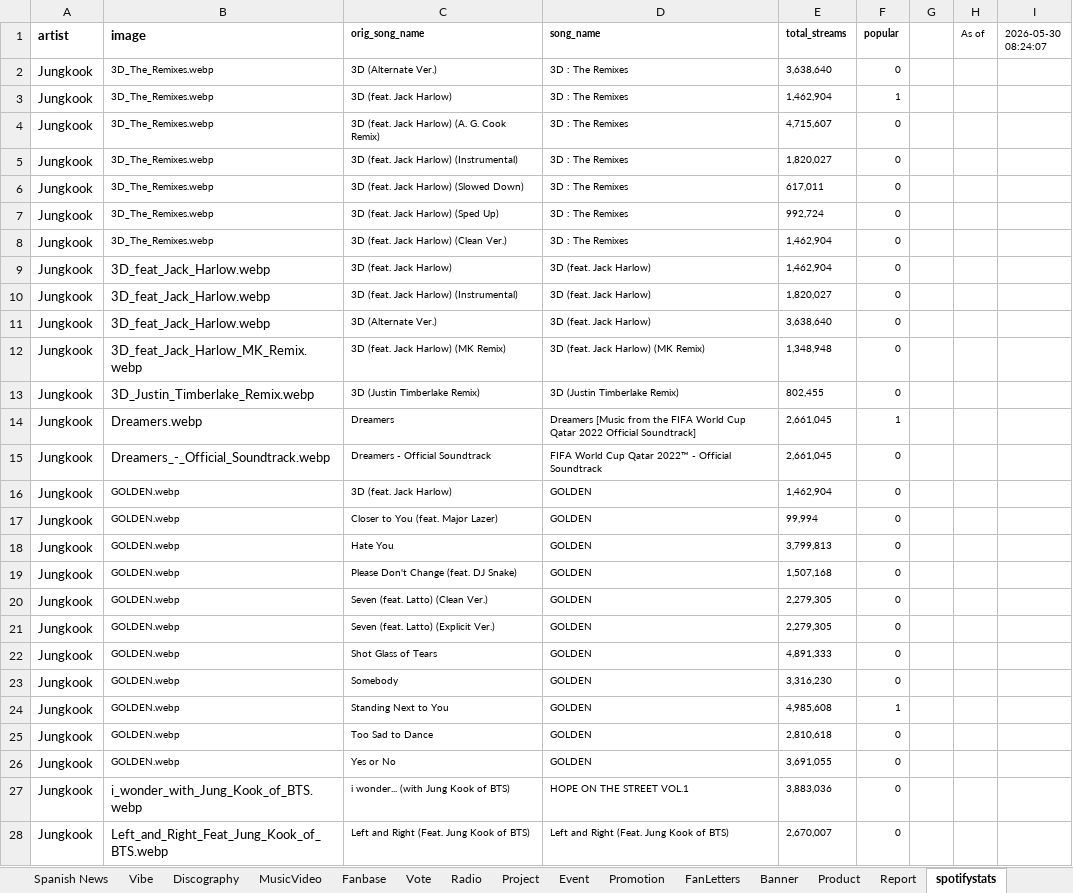
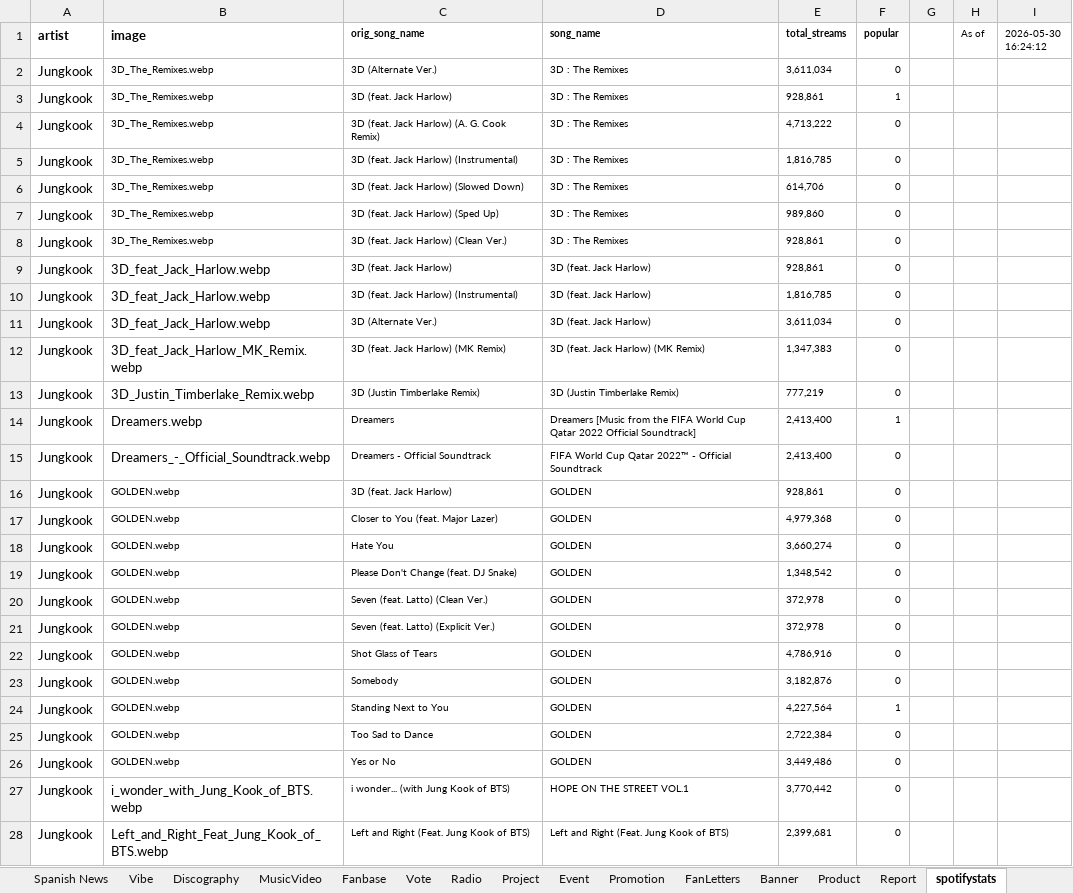
Before and after one commit to tetekoofm/taekookuniverse, an Excel workbook: taekook_universe.xlsx, sheet spotifystats, drawn as a sheet; only a part is shown; values as stored, in another font and other column widths than the file's, no borders; the diff covers the shown part only; the diff names each change by its address in the sheet, - before the commit and + after, or states it on an @@ line.

```diff
--- a/taekook_universe.xlsx (sheet spotifystats)
+++ b/taekook_universe.xlsx (sheet spotifystats)
-I1: 2026-05-30 08:24:07
+I1: 2026-05-30 16:24:12
-E2 (total_streams): 3,638,640
+E2 (total_streams): 3,611,034
-E3 (total_streams): 1,462,904
+E3 (total_streams): 928,861
-E4 (total_streams): 4,715,607
+E4 (total_streams): 4,713,222
-E5 (total_streams): 1,820,027
+E5 (total_streams): 1,816,785
-E6 (total_streams): 617,011
+E6 (total_streams): 614,706
-E7 (total_streams): 992,724
+E7 (total_streams): 989,860
-E8:E9 (total_streams): 1,462,904
+E8:E9 (total_streams): 928,861
-E10 (total_streams): 1,820,027
+E10 (total_streams): 1,816,785
-E11 (total_streams): 3,638,640
+E11 (total_streams): 3,611,034
-E12 (total_streams): 1,348,948
+E12 (total_streams): 1,347,383
-E13 (total_streams): 802,455
+E13 (total_streams): 777,219
-E14:E15 (total_streams): 2,661,045
+E14:E15 (total_streams): 2,413,400
-E16 (total_streams): 1,462,904
+E16 (total_streams): 928,861
-E17 (total_streams): 99,994
+E17 (total_streams): 4,979,368
-E18 (total_streams): 3,799,813
+E18 (total_streams): 3,660,274
-E19 (total_streams): 1,507,168
+E19 (total_streams): 1,348,542
-E20:E21 (total_streams): 2,279,305
+E20:E21 (total_streams): 372,978
-E22 (total_streams): 4,891,333
+E22 (total_streams): 4,786,916
-E23 (total_streams): 3,316,230
+E23 (total_streams): 3,182,876
-E24 (total_streams): 4,985,608
+E24 (total_streams): 4,227,564
-E25 (total_streams): 2,810,618
+E25 (total_streams): 2,722,384
-E26 (total_streams): 3,691,055
+E26 (total_streams): 3,449,486
-E27 (total_streams): 3,883,036
+E27 (total_streams): 3,770,442
-E28 (total_streams): 2,670,007
+E28 (total_streams): 2,399,681
```
Also changed, not shown: 90 edited cells elsewhere in this sheet, 2 other files.
